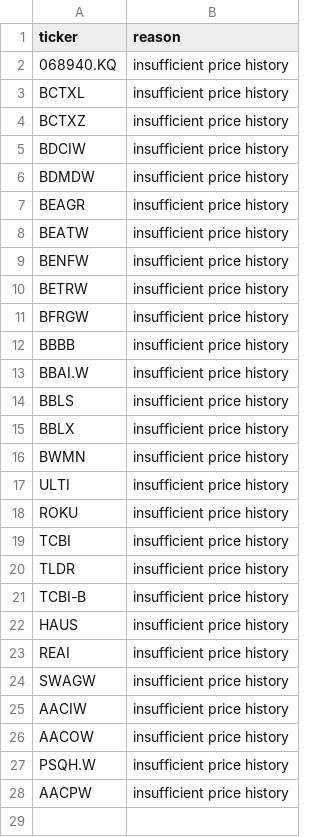
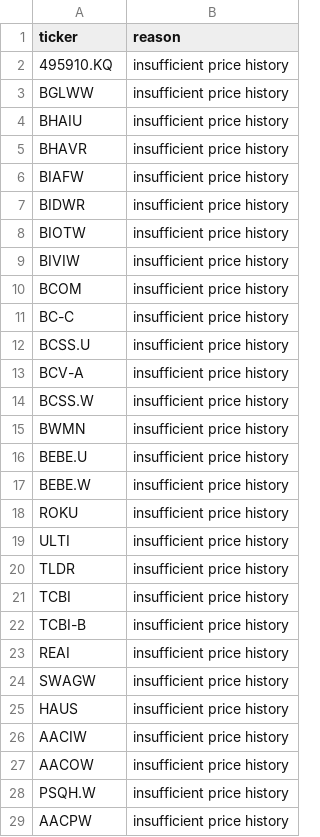
Before and after one commit to knk4304-droid/my-stock-quant, a CSV file: market_scan_data/last_failures.csv, drawn as a sheet.

```diff
--- a/market_scan_data/last_failures.csv
+++ b/market_scan_data/last_failures.csv
@@ -1,25 +1,26 @@
 ticker,reason
-068940.KQ,insufficient price history
-BCTXL,insufficient price history
-BCTXZ,insufficient price history
-BDCIW,insufficient price history
-BDMDW,insufficient price history
-BEAGR,insufficient price history
-BEATW,insufficient price history
-BENFW,insufficient price history
-BETRW,insufficient price history
-BFRGW,insufficient price history
-BBBB,insufficient price history
-BBAI.W,insufficient price history
-BBLS,insufficient price history
-BBLX,insufficient price history
+495910.KQ,insufficient price history
+BGLWW,insufficient price history
+BHAIU,insufficient price history
+BHAVR,insufficient price history
+BIAFW,insufficient price history
+BIDWR,insufficient price history
+BIOTW,insufficient price history
+BIVIW,insufficient price history
+BCOM,insufficient price history
+BC-C,insufficient price history
+BCSS.U,insufficient price history
+BCV-A,insufficient price history
+BCSS.W,insufficient price history
 BWMN,insufficient price history
+BEBE.U,insufficient price history
+BEBE.W,insufficient price history
+ROKU,insufficient price history
 ULTI,insufficient price history
-ROKU,insufficient price history
+TLDR,insufficient price history
 TCBI,insufficient price history
-TLDR,insufficient price history
 TCBI-B,insufficient price history
-HAUS,insufficient price history
 REAI,insufficient price history
 SWAGW,insufficient price history
+HAUS,insufficient price history
 AACIW,insufficient price history
```
Also changed, not shown: market_scan_data/catalog.csv, market_scan_data/recommendation_history.csv, 4 other files.
